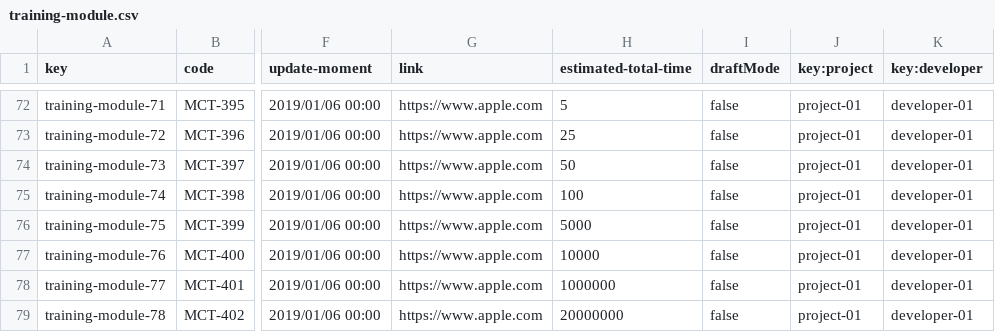
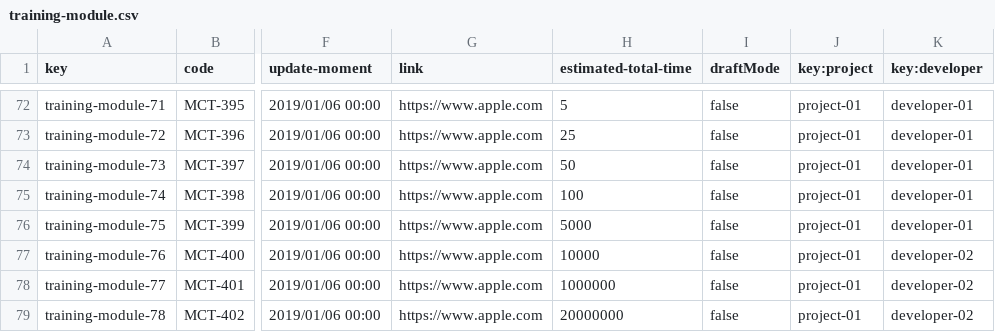
Before and after one commit to maryycarrera/Acme-SF-D04, a CSV file: src/main/webapp/WEB-INF/resources/sample-data/training-module.csv, drawn as a sheet; only a part is shown, gaps mark what is left out; the diff names each change by its address in the sheet, - before the commit and + after, or states it on an @@ line.

Commit message:
testing: create, delete, show, update y list-mine hechos

```diff
--- a/src/main/webapp/WEB-INF/resources/sample-data/training-module.csv
+++ b/src/main/webapp/WEB-INF/resources/sample-data/training-module.csv
-K77:K79 (key:developer): developer-01
+K77:K79 (key:developer): developer-02
```
Also changed, not shown: 5 other files.
